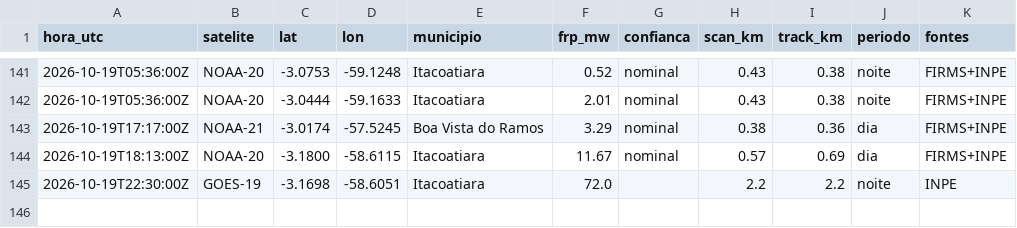
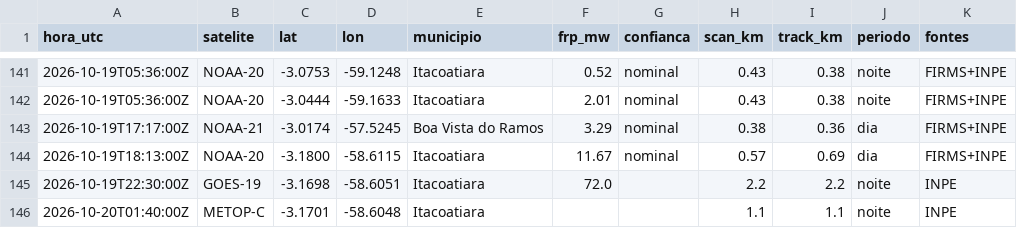
Before and after one commit to UFAMCCA/MonitorBETA, a CSV file: docs/data/historico/itacoatiara/2026-10.csv, drawn as a sheet; only a part is shown, gaps mark what is left out; the diff names each change by its address in the sheet, - before the commit and + after, or states it on an @@ line.

```diff
--- a/docs/data/historico/itacoatiara/2026-10.csv
+++ b/docs/data/historico/itacoatiara/2026-10.csv
+row 146: 2026-10-20T01:40:00Z | METOP-C | -3.1701 | -58.6048 | Itacoatiara |  |  | 1.1 | 1.1 | noite | INPE
```
Also changed, not shown: docs/data/historico/coari/2026-10.csv, docs/data/historico/humaita/2026-10.csv, 25 other files.
